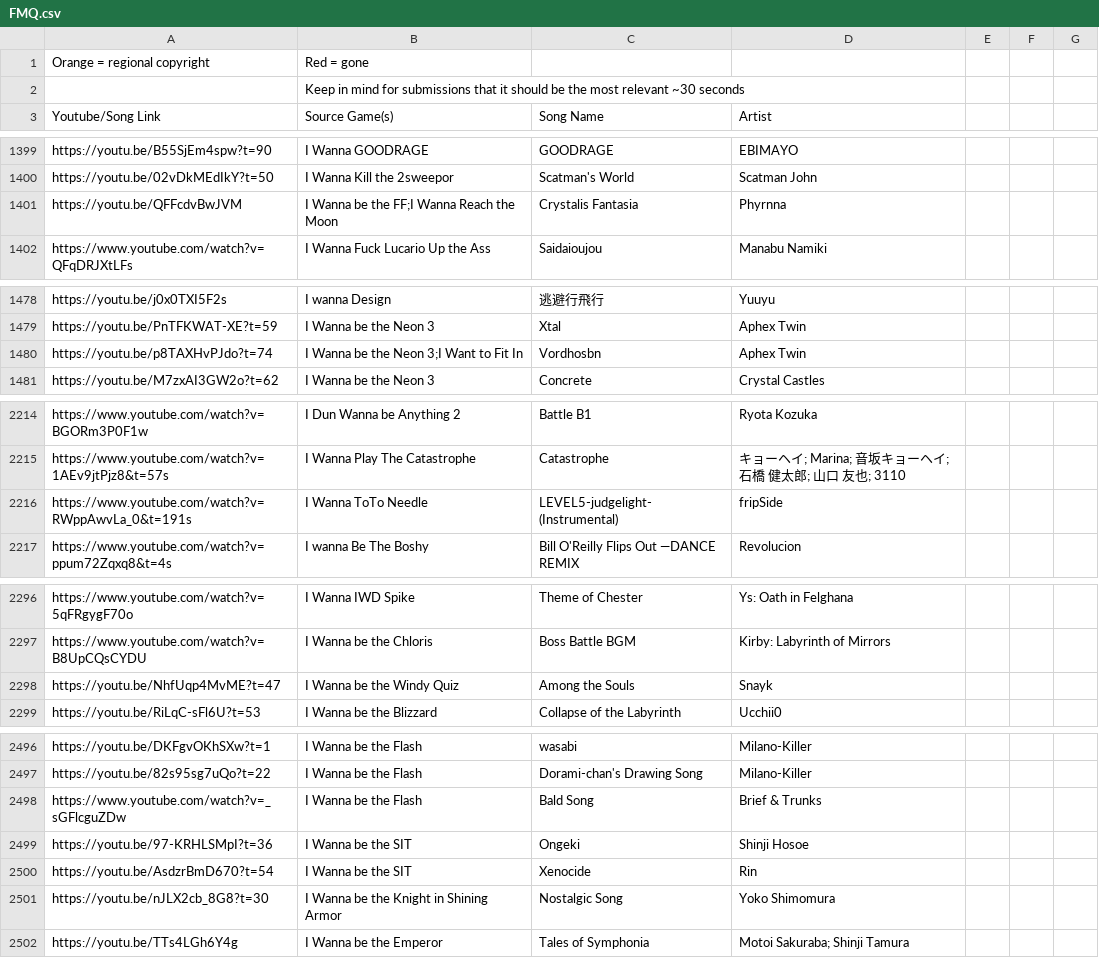
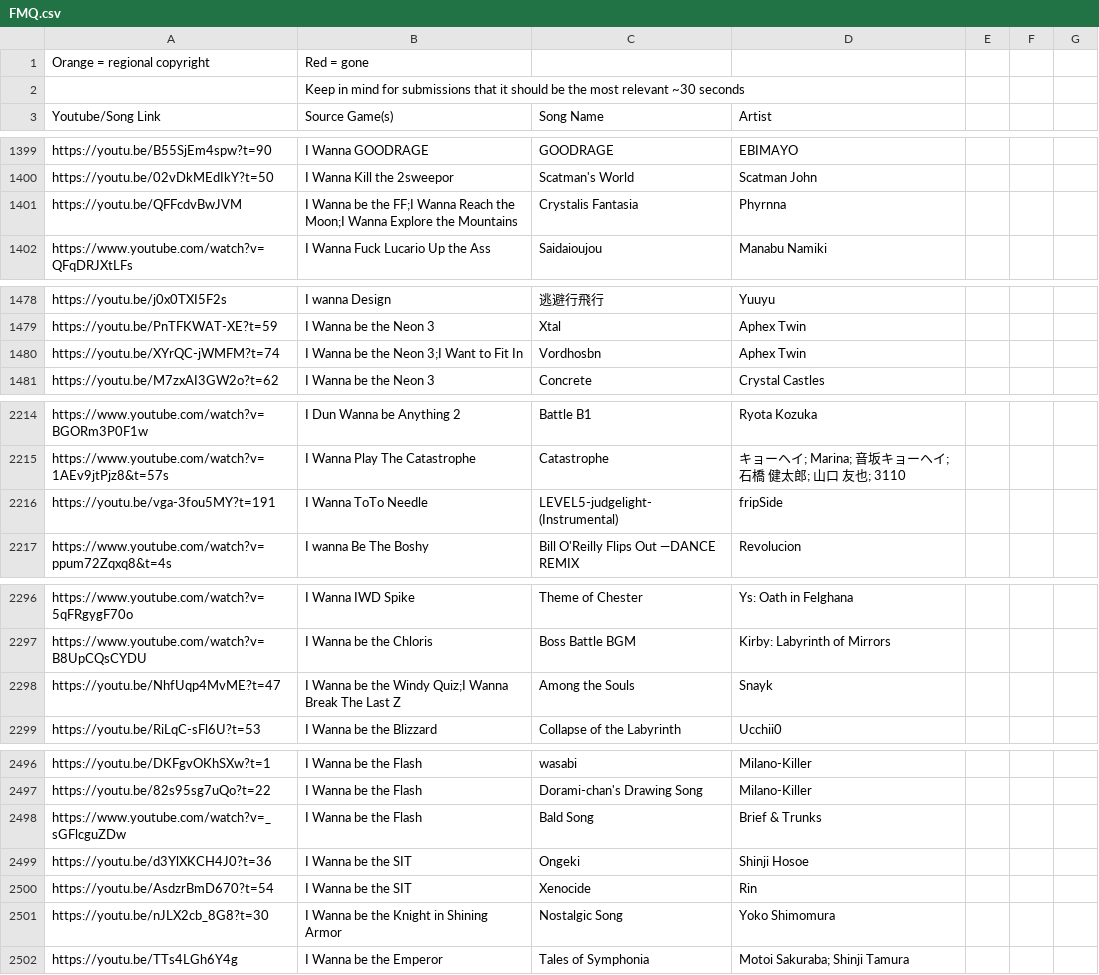
Before and after one commit to PlayerDash2017/Fangame-Music-Quiz-Page-ver, a CSV file: FMQ.csv, drawn as a sheet; only a part is shown, gaps mark what is left out; the diff covers the shown part only.

Commit message:
el sistema de reportes funciona perfecto, links corregidos

```diff
--- a/FMQ.csv
+++ b/FMQ.csv
@@ -1400,3 +1400,3 @@ https://youtu.be/B55SjEm4spw?t=90,I Wanna GOODRAGE,GOODRAGE,EBIMAYO,,,
 https://youtu.be/02vDkMEdIkY?t=50,I Wanna Kill the 2sweepor,Scatman's World,Scatman John,,,
-https://youtu.be/QFFcdvBwJVM,I Wanna be the FF;I Wanna Reach the Moon,Crystalis Fantasia,Phyrnna,,,
+https://youtu.be/QFFcdvBwJVM,I Wanna be the FF;I Wanna Reach the Moon;I Wanna Explore the Mountains,Crystalis Fantasia,Phyrnna,,,
 https://www.youtube.com/watch?v=QFqDRJXtLFs,I Wanna Fuck Lucario Up the Ass,Saidaioujou,Manabu Namiki,,,
@@ -1479,3 +1479,3 @@ https://youtu.be/j0x0TXI5F2s,I wanna Design,逃避行飛行,Yuuyu,,,
 https://youtu.be/PnTFKWAT-XE?t=59,I Wanna be the Neon 3,Xtal,Aphex Twin,,,
-https://youtu.be/p8TAXHvPJdo?t=74,I Wanna be the Neon 3;I Want to Fit In,Vordhosbn,Aphex Twin,,,
+https://youtu.be/XYrQC-jWMFM?t=74,I Wanna be the Neon 3;I Want to Fit In,Vordhosbn,Aphex Twin,,,
 https://youtu.be/M7zxAI3GW2o?t=62,I Wanna be the Neon 3,Concrete,Crystal Castles,,,
@@ -2215,3 +2215,3 @@ https://www.youtube.com/watch?v=BGORm3P0F1w,I Dun Wanna be Anything 2,Battle B1,
 https://www.youtube.com/watch?v=1AEv9jtPjz8&t=57s,I Wanna Play The Catastrophe,Catastrophe,キョーヘイ; Marina; 音坂キョーヘイ; 石橋 健太郎; 山口 友也; 3110,,,
-https://www.youtube.com/watch?v=RWppAwvLa_0&t=191s,I Wanna ToTo Needle,LEVEL5-judgelight- (Instrumental),fripSide,,,
+https://youtu.be/vga-3fou5MY?t=191,I Wanna ToTo Needle,LEVEL5-judgelight- (Instrumental),fripSide,,,
 https://www.youtube.com/watch?v=ppum72Zqxq8&t=4s,I wanna Be The Boshy,Bill O'Reilly Flips Out —DANCE REMIX,Revolucion,,,
@@ -2297,3 +2297,3 @@ https://www.youtube.com/watch?v=5qFRgygF70o,I Wanna IWD Spike,Theme of Chester,Y
 https://www.youtube.com/watch?v=B8UpCQsCYDU,I Wanna be the Chloris,Boss Battle BGM,Kirby: Labyrinth of Mirrors,,,
-https://youtu.be/NhfUqp4MvME?t=47,I Wanna be the Windy Quiz,Among the Souls,Snayk,,,
+https://youtu.be/NhfUqp4MvME?t=47,I Wanna be the Windy Quiz;I Wanna Break The Last Z,Among the Souls,Snayk,,,
 https://youtu.be/RiLqC-sFl6U?t=53,I Wanna be the Blizzard,Collapse of the Labyrinth,Ucchii0,,,
@@ -2498,3 +2498,3 @@ https://youtu.be/82s95sg7uQo?t=22,I Wanna be the Flash,Dorami-chan's Drawing Son
 https://www.youtube.com/watch?v=_sGFlcguZDw,I Wanna be the Flash,Bald Song,Brief & Trunks,,,
-https://youtu.be/97-KRHLSMpI?t=36,I Wanna be the SIT,Ongeki,Shinji Hosoe,,,
+https://youtu.be/d3YlXKCH4J0?t=36,I Wanna be the SIT,Ongeki,Shinji Hosoe,,,
 https://youtu.be/AsdzrBmD670?t=54,I Wanna be the SIT,Xenocide,Rin,,,
```
Also changed, not shown: 2 added rows and 7 edited cells elsewhere in this file, 1 other file.
